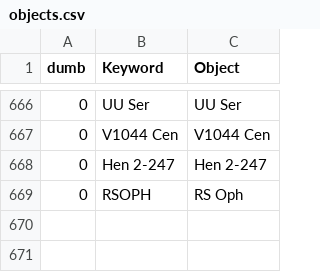
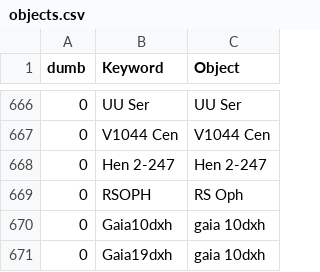
Before and after one commit to aras-database/database, a CSV file: data/objects.csv, drawn as a sheet; only a part is shown, gaps mark what is left out.

Commit message:
2021-10-21
spectrum og gaia 10dxh

```diff
--- a/data/objects.csv
+++ b/data/objects.csv
@@ -669 +669,3 @@ dumb;Keyword;Object
 0;RSOPH;RS Oph
+0;Gaia10dxh;gaia 10dxh
+0;Gaia19dxh;gaia 10dxh
```
Also changed, not shown: data/symbiotic_stars_Merc.csv, 18 other files.
